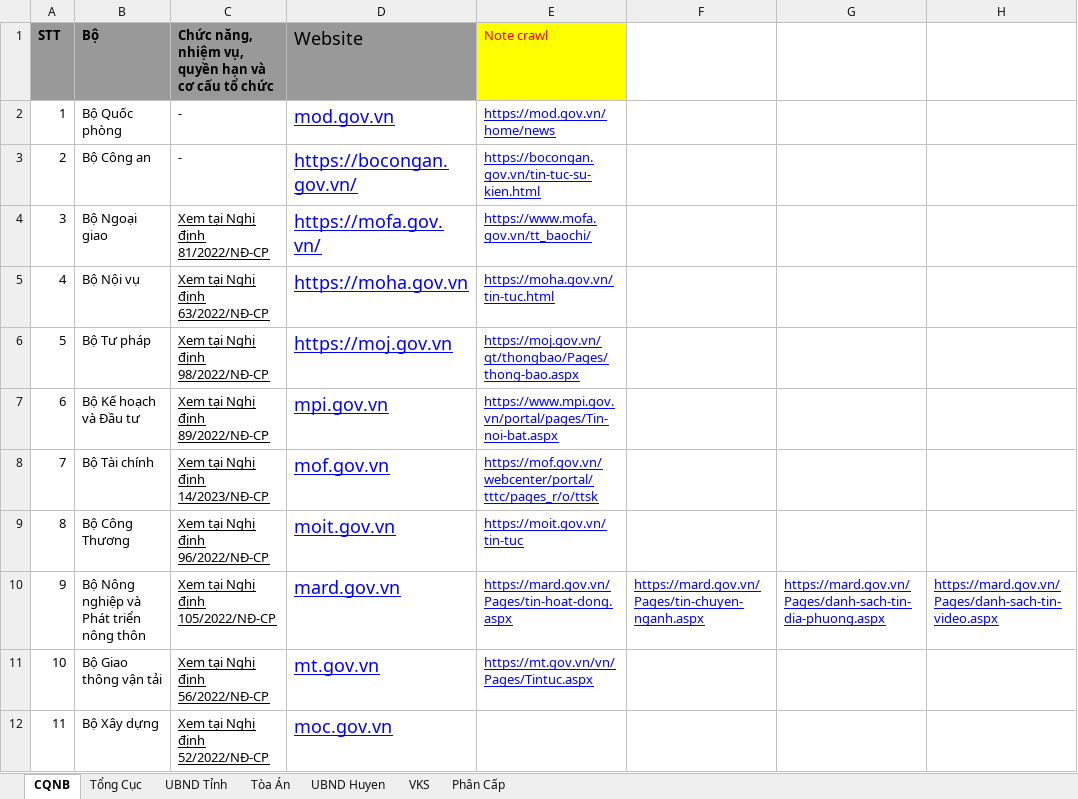
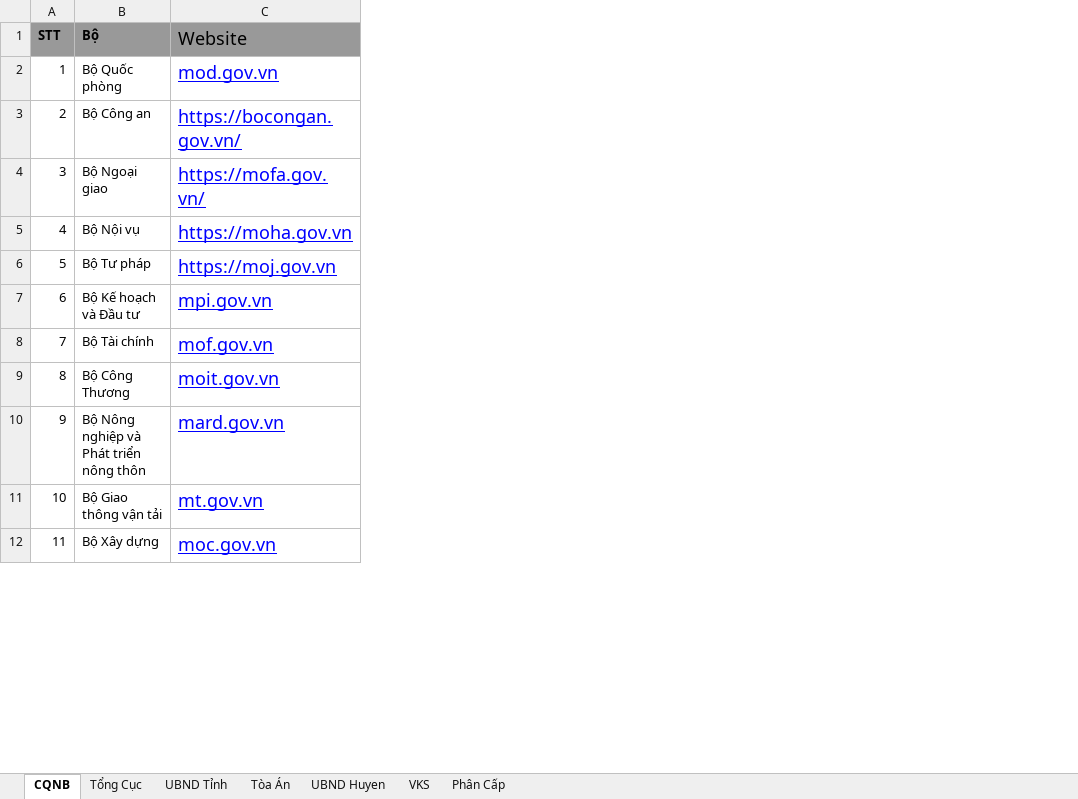
Before and after one commit to TienMinhHoa/crawl_data_app, an Excel workbook: 3-Bot crawler data.xlsx, sheet CQNB, drawn as a sheet; only a part is shown; values as stored, in another font and other column widths than the file's, no borders; the diff names each change by its address in the sheet, - before the commit and + after, or states it on an @@ line.

```diff
--- a/3-Bot crawler data.xlsx (sheet CQNB)
+++ b/3-Bot crawler data.xlsx (sheet CQNB)
-column C, rows 1-12: Chức năng, nhiệm vụ, quyền hạn và cơ cấu tổ chức | - | - | Xem tại Nghị định 81/2022/NĐ-CP | Xem tại Nghị định 63/2022/NĐ-CP | Xem tại Nghị định 98/2022/NĐ-CP | Xem tại Nghị định 89/2022/NĐ-CP | Xem tại Nghị định 14/2023/NĐ-CP | Xem tại Nghị định 96/2022/NĐ-CP | Xem tại Nghị định 105/2022/NĐ-CP | Xem tại Nghị định 56/2022/NĐ-CP | Xem tại Nghị định 52/2022/NĐ-CP
-column E (Note crawl), rows 2-11: https://mod.gov.vn/home/news | https://bocongan.gov.vn/tin-tuc-su-kien.html | https://www.mofa.gov.vn/tt_baochi/ | https://moha.gov.vn/tin-tuc.html | https://moj.gov.vn/qt/thongbao/Pages/thong-bao.aspx | https://www.mpi.gov.vn/portal/pages/Tin-noi-bat.aspx | https://mof.gov.vn/webcenter/portal/tttc/pages_r/o/ttsk | https://moit.gov.vn/tin-tuc | https://mard.gov.vn/Pages/tin-hoat-dong.aspx | https://mt.gov.vn/vn/Pages/Tintuc.aspx
-column F, row 10: https://mard.gov.vn/Pages/tin-chuyen-nganh.aspx
-column G, row 10: https://mard.gov.vn/Pages/danh-sach-tin-dia-phuong.aspx
-column H, row 10: https://mard.gov.vn/Pages/danh-sach-tin-video.aspx
```
Also changed, not shown: sheet UBND Huyen, sheet Tòa Án, 32 other files.
